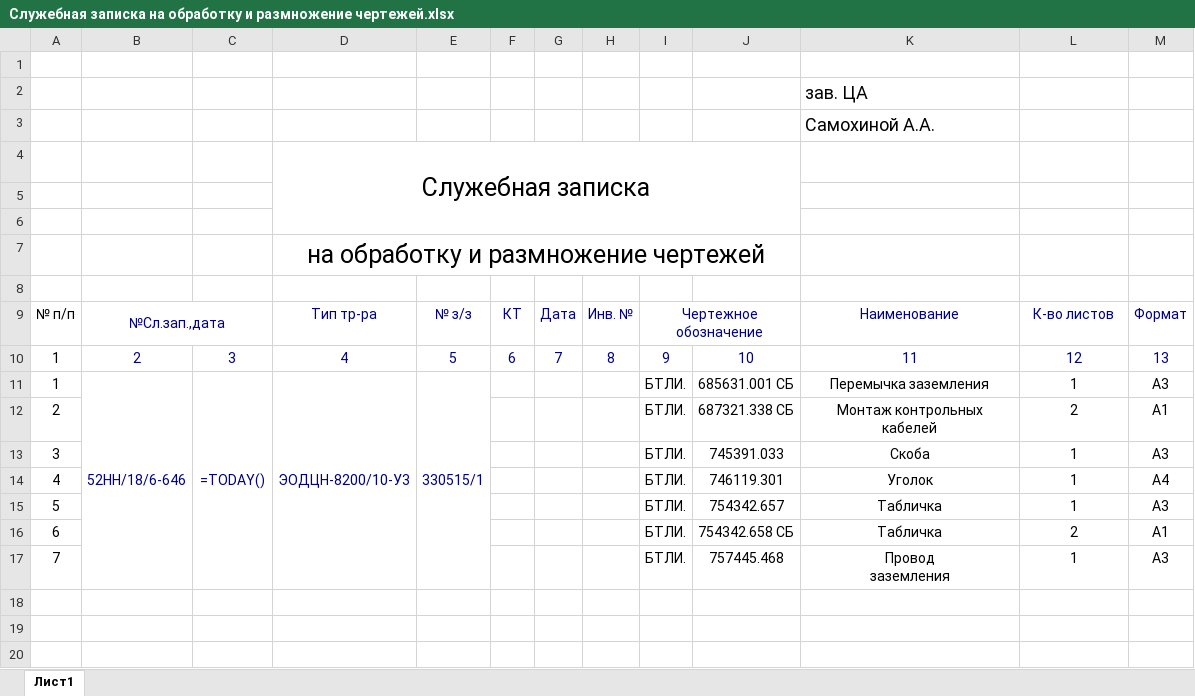
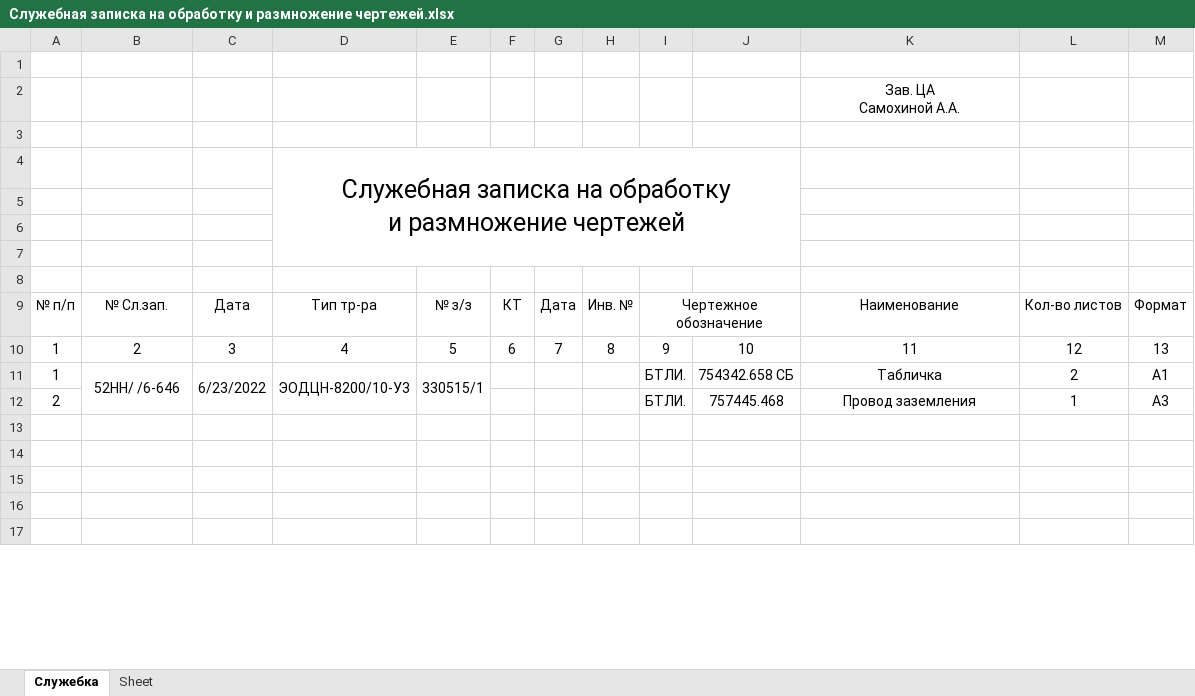
Before and after one commit to alekspetrov3009/MACROS, an Excel workbook: Заполнение служебной записки/Служебная записка на обработку и размножение чертежей.xlsx, sheet Служебка, drawn as a sheet; only a part is shown; the shorter side is filled out with more unchanged rows; values as stored, in another font and other column widths than the file's, no borders; formulas without a stored value are shown as written; removed rows and columns are numbered as before the commit, all else as after; ↵ is a line break in a cell; the diff covers the shown part only; the diff names each change by its address in the sheet, - before the commit and + after, or states it on an @@ line.

```diff
--- a/Заполнение служебной записки/Служебная записка на обработку и размножение чертежей.xlsx (sheet Служебка)
+++ b/Заполнение служебной записки/Служебная записка на обработку и размножение чертежей.xlsx (sheet Служебка)
-sheet tab: Лист1
+sheet tab: Служебка
+sheet tab: Sheet
-K2: зав. ЦА
+K2: Зав. ЦА ↵ Самохиной А.А.
@@ K2 text size: smaller, alignment: left → center @@
-K3: Самохиной А.А.
+K3: (empty)
-D4: Служебная записка
+D4: Служебная записка на обработку ↵ и размножение чертежей
-D4:J6 merged
+D4:J7 merged
-row 7:  |  |  | на обработку и размножение чертежей
+row 8: (empty)
-B9: №Сл.зап.,дата
+B9: № Сл.зап.
-B9 text colour: #000080
+B9 text colour: black
-B9:C9 merged
-C9: (empty)
+C9: Дата
-D9:I9 text colour: #000080
+D9:I9 text colour: black
-I9: Чертежное обозначение
+I9: Чертежное ↵ обозначение
-K9:M9 text colour: #000080
+K9:M9 text colour: black
-L9: К-во листов
+L9: Кол-во листов
-B10:M10 text colour: #000080
+B10:M10 text colour: black
-B11: 52НН/18/6-646
+B11: 52НН/ /6-646
-B11:E11 text colour: #000080
+B11:E11 text colour: black
-C11: =TODAY()
+C11: 6/23/2022
-J11: 685631.001 СБ
+J11: 754342.658 СБ
-K11: Перемычка заземления
+K11: Табличка
-L11: 1
+L11: 2
-M11: A3
+M11: A1
-row 12: 2 |  |  |  |  |  |  |  | БТЛИ. | 687321.338 СБ | Монтаж контрольных ↵ кабелей | 2 | A1
-row 13: 3 |  |  |  |  |  |  |  | БТЛИ. | 745391.033 | Скоба | 1 | A3
-row 14: 4 |  |  |  |  |  |  |  | БТЛИ. | 746119.301 | Уголок | 1 | A4
-row 15: 5 |  |  |  |  |  |  |  | БТЛИ. | 754342.657 | Табличка | 1 | A3
-row 16: 6 |  |  |  |  |  |  |  | БТЛИ. | 754342.658 СБ | Табличка | 2 | A1
-A12: 7
+A12: 2
-K12: Провод ↵ заземления
+K12: Провод заземления
```
Also changed, not shown: 1 added row, 12 removed rows and 2 edited cells elsewhere in this sheet, 3 other files.
